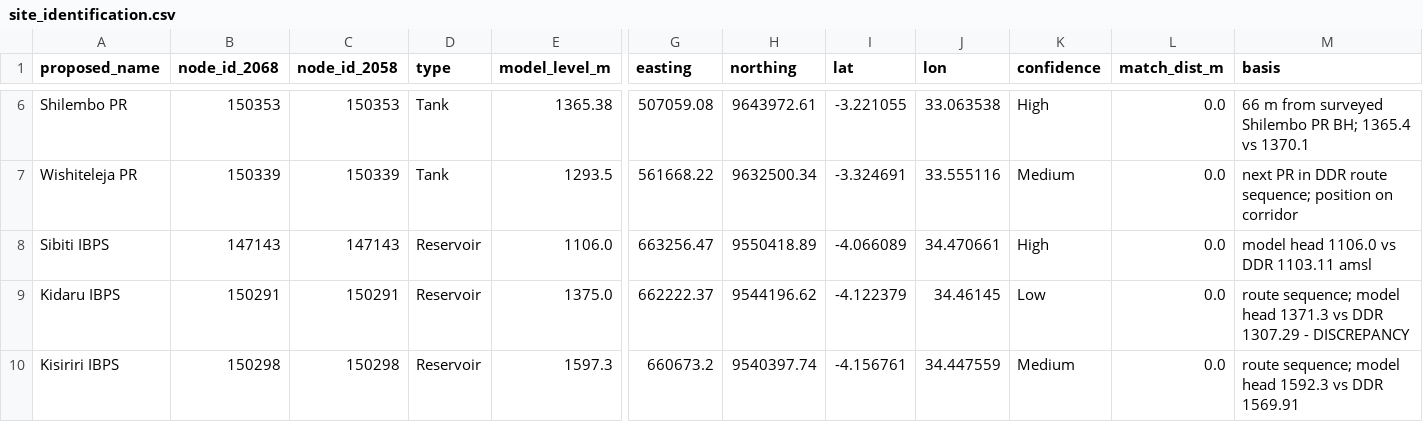
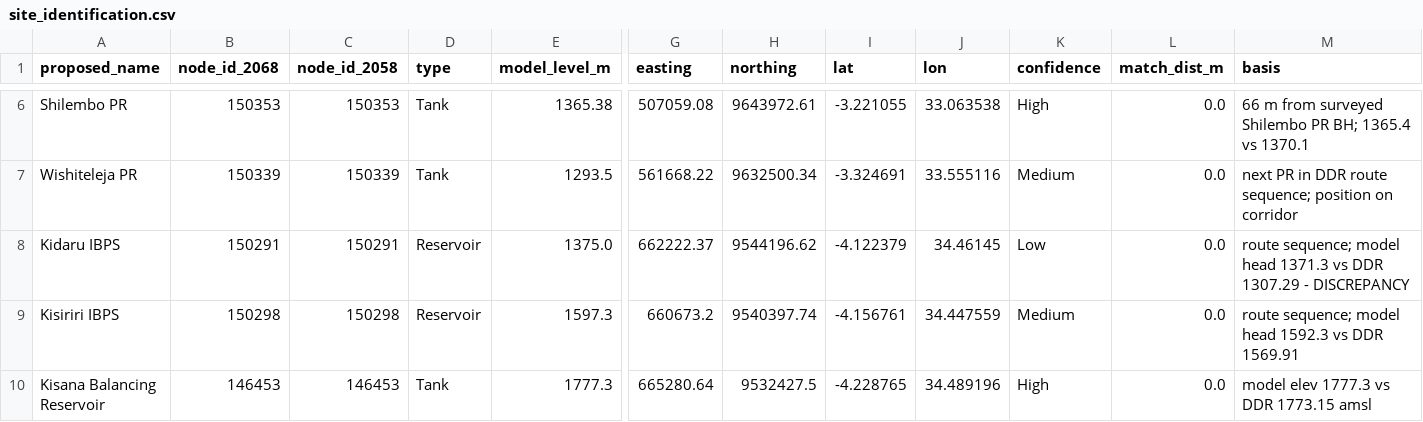
Before and after one commit to technicalbitlynx-web/Lake-Victoria-to-Dodoma-LVD-, a CSV file: data/source/site_identification.csv, drawn as a sheet; only a part is shown, gaps mark what is left out; the shorter side is filled out with more unchanged rows; rows hold the shown columns only; the diff names each change by its address in the sheet, - before the commit and + after, or states it on an @@ line.

```diff
--- a/data/source/site_identification.csv
+++ b/data/source/site_identification.csv
-row 8: Sibiti IBPS | 147143 | 147143 | Reservoir | 1106.0 | 663256.47 | 9550418.89 | -4.066089 | 34.470661 | High | 0.0 | model head 1106.0 vs DDR 1103.11 amsl
```
Also changed, not shown: 12 other files.
